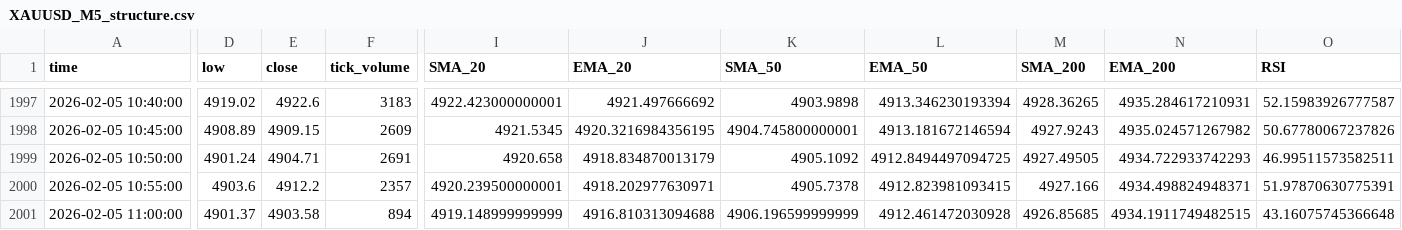
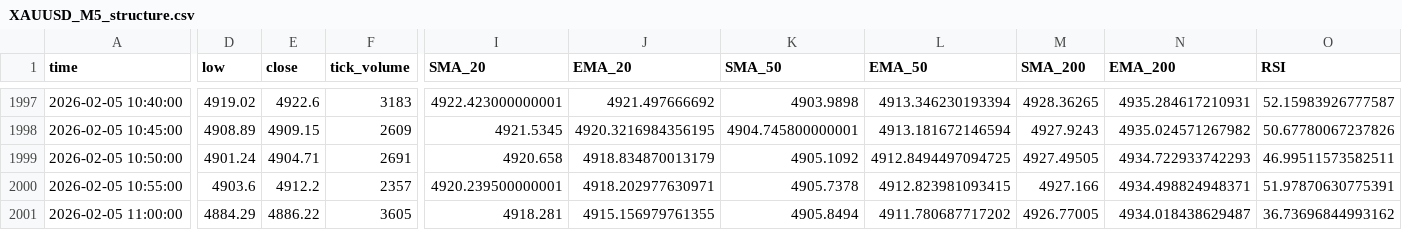
Before and after one commit to iyashpalsingh/Commodity_T, a CSV file: enriched_data/XAUUSD_M5_structure.csv, drawn as a sheet; only a part is shown, gaps mark what is left out; the diff covers the shown part only; the diff names each change by its address in the sheet, - before the commit and + after, or states it on an @@ line.

```diff
--- a/enriched_data/XAUUSD_M5_structure.csv
+++ b/enriched_data/XAUUSD_M5_structure.csv
-D2001 (low): 4901.37
+D2001 (low): 4884.29
-E2001 (close): 4903.58
+E2001 (close): 4886.22
-F2001 (tick_volume): 894
+F2001 (tick_volume): 3605
-I2001 (SMA_20): 4919.148999999999
+I2001 (SMA_20): 4918.281
-J2001 (EMA_20): 4916.810313094688
+J2001 (EMA_20): 4915.156979761355
-K2001 (SMA_50): 4906.196599999999
+K2001 (SMA_50): 4905.8494
-L2001 (EMA_50): 4912.461472030928
+L2001 (EMA_50): 4911.780687717202
-M2001 (SMA_200): 4926.85685
+M2001 (SMA_200): 4926.77005
-N2001 (EMA_200): 4934.1911749482515
+N2001 (EMA_200): 4934.018438629487
-O2001 (RSI): 43.16075745366648
+O2001 (RSI): 36.73696844993162
```
Also changed, not shown: 6 edited cells elsewhere in this file, enriched_data/XAUUSD_H1_structure.csv, enriched_data/XAUUSD_M15_signals.csv, 4 other files.
